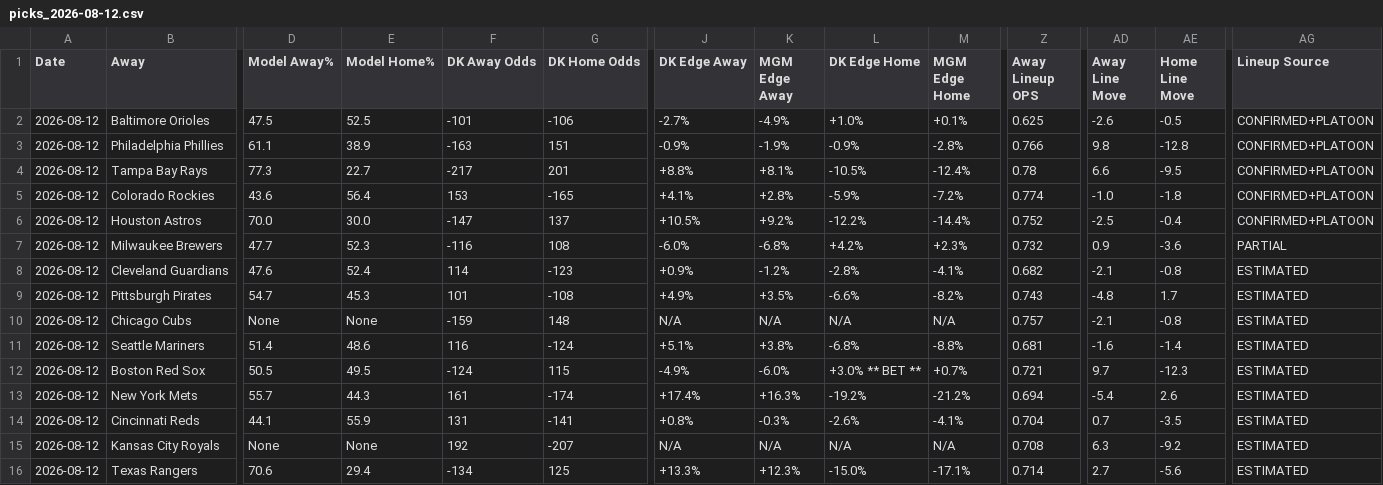
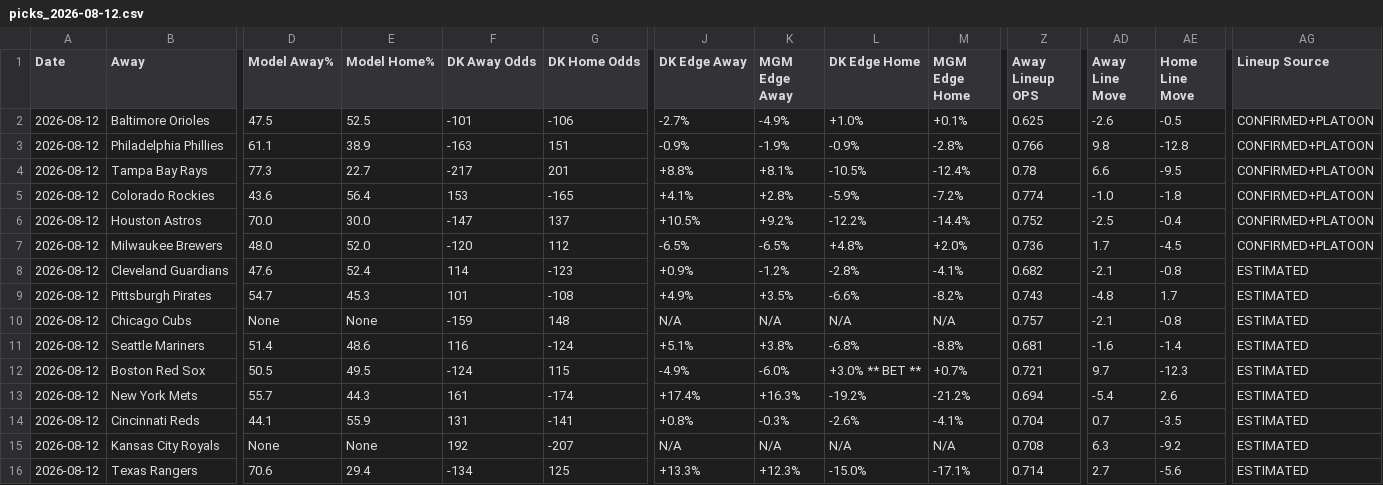
Before and after one commit to myles00price/baseball-model, a CSV file: picks_2026-08-12.csv, drawn as a sheet; only a part is shown, gaps mark what is left out; the diff covers the shown part only; the diff names each change by its address in the sheet, - before the commit and + after, or states it on an @@ line.

Commit message:
lineup lock update 2026-08-12

```diff
--- a/picks_2026-08-12.csv
+++ b/picks_2026-08-12.csv
-D7 (Model Away%): 47.7
+D7 (Model Away%): 48.0
-E7 (Model Home%): 52.3
+E7 (Model Home%): 52.0
-F7 (DK Away Odds): -116
+F7 (DK Away Odds): -120
-G7 (DK Home Odds): 108
+G7 (DK Home Odds): 112
-J7 (DK Edge Away): -6.0%
+J7 (DK Edge Away): -6.5%
-K7 (MGM Edge Away): -6.8%
+K7 (MGM Edge Away): -6.5%
-L7 (DK Edge Home): +4.2%
+L7 (DK Edge Home): +4.8%
-M7 (MGM Edge Home): +2.3%
+M7 (MGM Edge Home): +2.0%
-Z7 (Away Lineup OPS): 0.732
+Z7 (Away Lineup OPS): 0.736
-AD7 (Away Line Move): 0.9
+AD7 (Away Line Move): 1.7
-AE7 (Home Line Move): -3.6
+AE7 (Home Line Move): -4.5
-AG7 (Lineup Source): PARTIAL
+AG7 (Lineup Source): CONFIRMED+PLATOON
```
Also changed, not shown: 7 edited cells elsewhere in this file, 2 other files.
